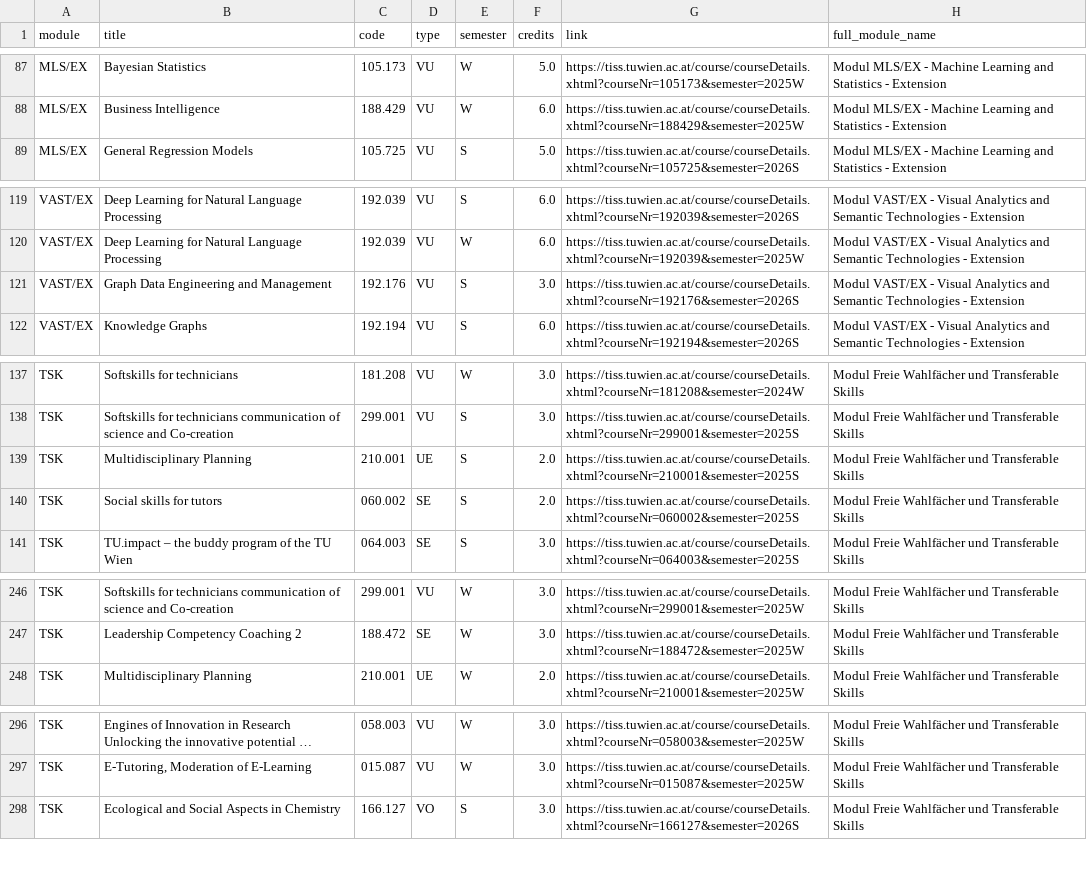
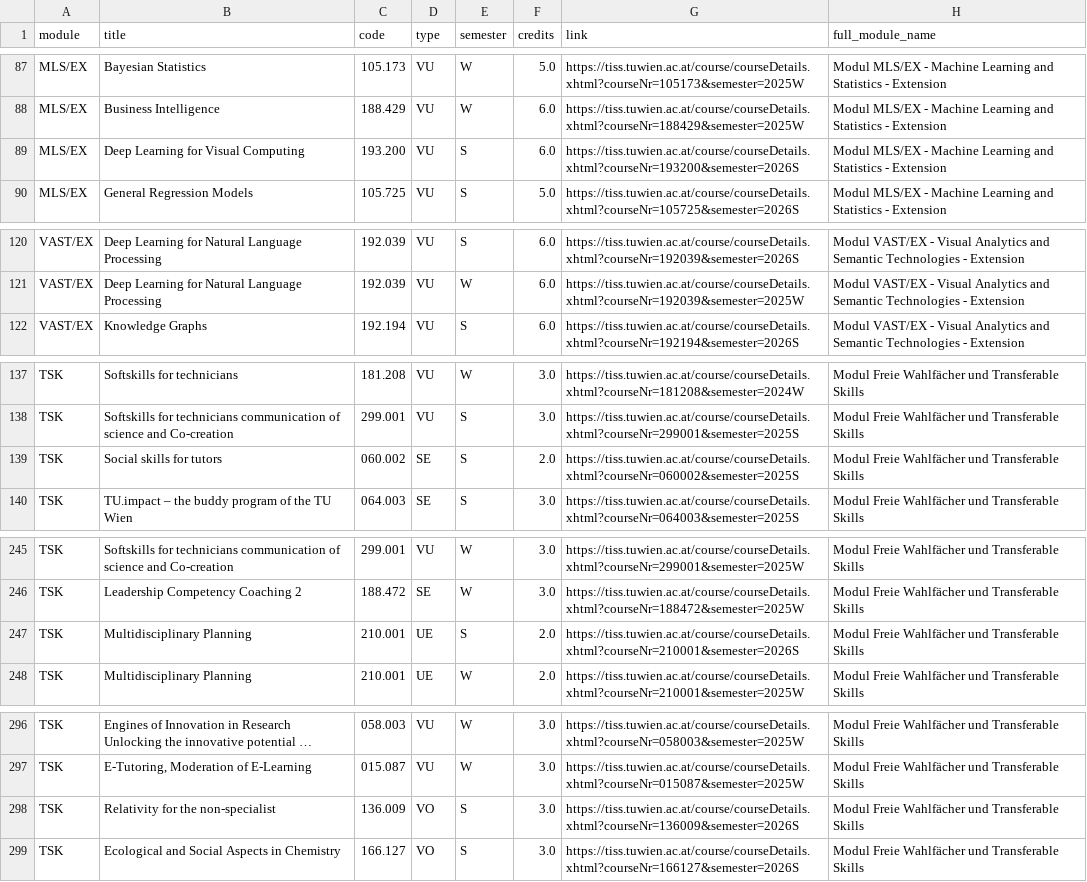
Before and after one commit to Emile-Jn/tiss-curriculum-scraper, a TSV file: curriculum.tsv, drawn as a sheet; only a part is shown, gaps mark what is left out; long unchanged cells end in …; removed rows and columns are numbered as before the commit, all else as after; the diff names each change by its address in the sheet, - before the commit and + after, or states it on an @@ line.

```diff
--- a/curriculum.tsv
+++ b/curriculum.tsv
+row 89: MLS/EX | Deep Learning for Visual Computing | 193.200 | VU | S | 6.0 | https://tiss.tuwien.ac.at/course/courseDetails.xhtml?courseNr=193200&semester=2026S | Modul MLS/EX - Machine Learning and Statistics - Extension
-row 121: VAST/EX | Graph Data Engineering and Management | 192.176 | VU | S | 3.0 | https://tiss.tuwien.ac.at/course/courseDetails.xhtml?courseNr=192176&semester=2026S | Modul VAST/EX - Visual Analytics and Semantic Technologies - Extension
-row 139: TSK | Multidisciplinary Planning | 210.001 | UE | S | 2.0 | https://tiss.tuwien.ac.at/course/courseDetails.xhtml?courseNr=210001&semester=2025S | Modul Freie Wahlfächer und Transferable Skills
+row 247: TSK | Multidisciplinary Planning | 210.001 | UE | S | 2.0 | https://tiss.tuwien.ac.at/course/courseDetails.xhtml?courseNr=210001&semester=2026S | Modul Freie Wahlfächer und Transferable Skills
+row 298: TSK | Relativity for the non-specialist | 136.009 | VO | S | 3.0 | https://tiss.tuwien.ac.at/course/courseDetails.xhtml?courseNr=136009&semester=2026S | Modul Freie Wahlfächer und Transferable Skills
```
Also changed, not shown: logs.tsv.
